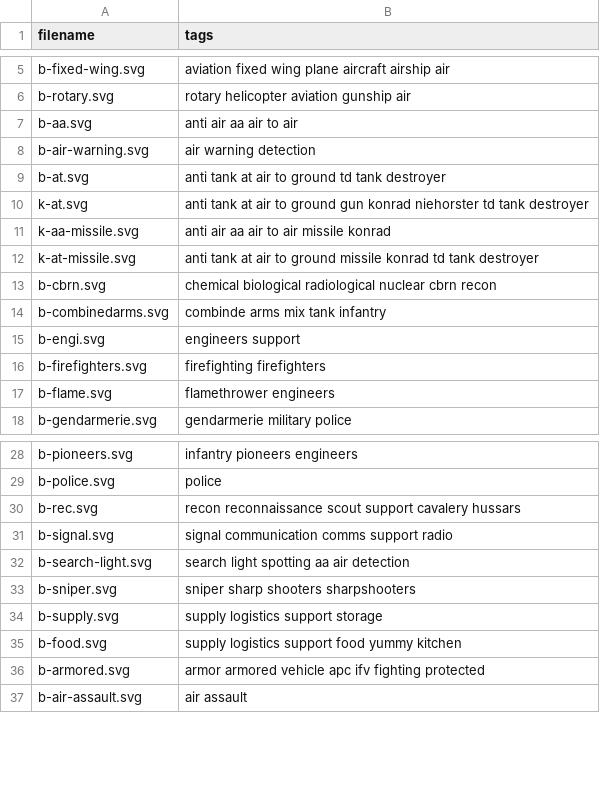
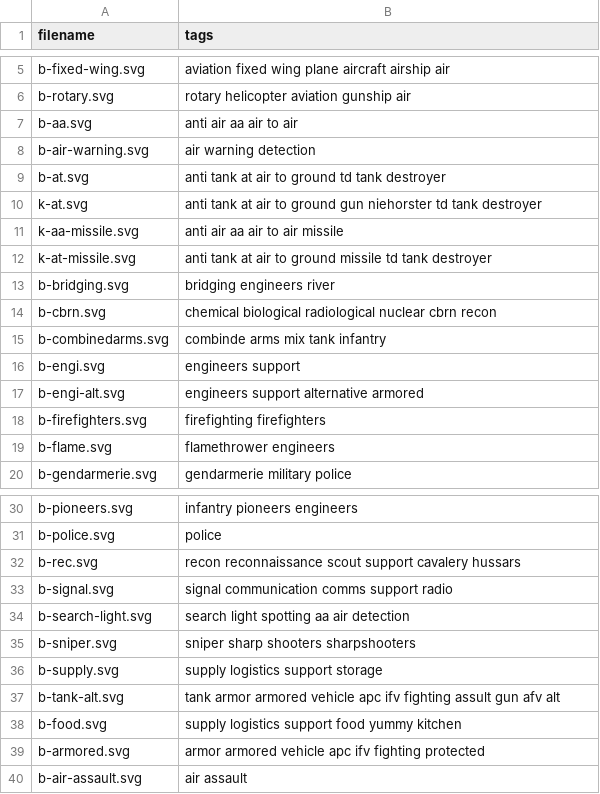
Before and after one commit to KonradSchmidt0/military-unit-maker, a CSV file: public/icons.csv, drawn as a sheet; only a part is shown, gaps mark what is left out.

Commit message:
Choosing and managing phases  - Added few new icons  - Added phase editor segment in global editor that allows to choose and add new phases

```diff
--- a/public/icons.csv
+++ b/public/icons.csv
@@ -9,5 +9,6 @@ b-air-warning.svg,air warning detection
 b-at.svg,anti tank at air to ground td tank destroyer
-k-at.svg,anti tank at air to ground gun konrad niehorster td tank destroyer
-k-aa-missile.svg,anti air aa air to air missile konrad
-k-at-missile.svg,anti tank at air to ground missile konrad td tank destroyer
+k-at.svg,anti tank at air to ground gun niehorster td tank destroyer
+k-aa-missile.svg,anti air aa air to air missile
+k-at-missile.svg,anti tank at air to ground missile td tank destroyer
+b-bridging.svg,bridging engineers river
 b-cbrn.svg,chemical biological radiological nuclear cbrn recon
@@ -15,2 +16,3 @@ b-combinedarms.svg,combinde arms mix tank infantry
 b-engi.svg,engineers support
+b-engi-alt.svg,engineers support alternative armored
 b-firefighters.svg,firefighting firefighters
@@ -34,2 +36,3 @@ b-sniper.svg,sniper sharp shooters sharpshooters
 b-supply.svg,supply logistics support storage
+b-tank-alt.svg,tank armor armored vehicle apc ifv fighting assult gun afv alt
 b-food.svg,supply logistics support food yummy kitchen
```
Also changed, not shown: 33 other files.
